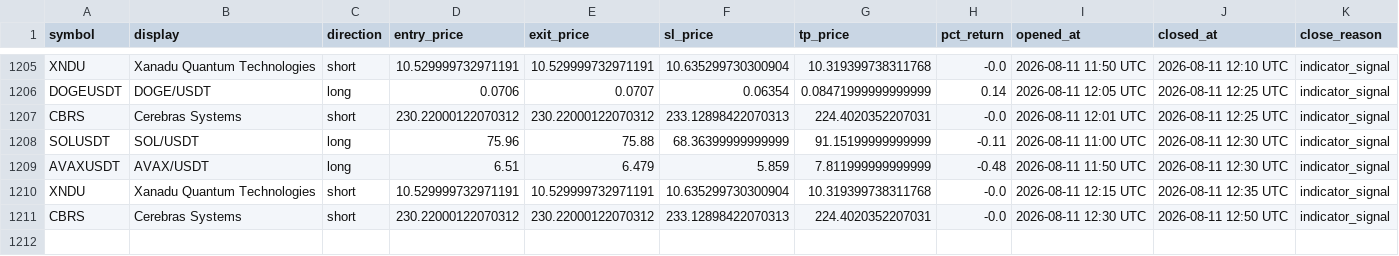
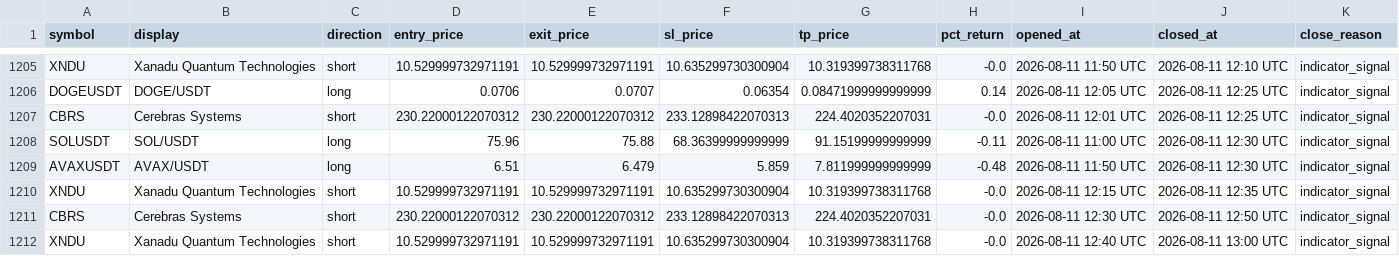
Before and after one commit to mapenzi81/sr-notify-dashboard, a CSV file: data/trade_log.csv, drawn as a sheet; only a part is shown, gaps mark what is left out; the diff names each change by its address in the sheet, - before the commit and + after, or states it on an @@ line.

Commit message:
Update dashboard data

```diff
--- a/data/trade_log.csv
+++ b/data/trade_log.csv
+row 1212: XNDU | Xanadu Quantum Technologies | short | 10.529999732971191 | 10.529999732971191 | 10.635299730300904 | 10.319399738311768 | -0.0 | 2026-08-11 12:40 UTC | 2026-08-11 13:00 UTC | indicator_signal
```
Also changed, not shown: 2 other files.
